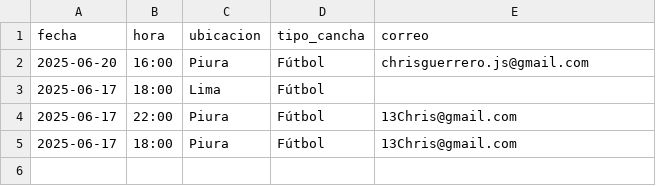
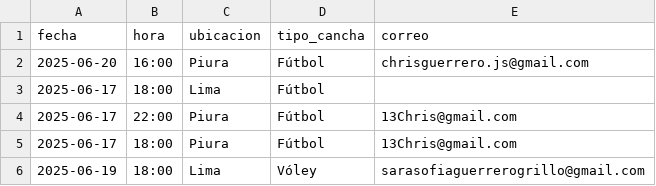
Before and after one commit to ChrisGuerrero7/reserva-canchas, a CSV file: backend/data/datos_busqueda.csv, drawn as a sheet; the diff names each change by its address in the sheet, - before the commit and + after, or states it on an @@ line.

Commit message:
ignoramos datos de busqueda

```diff
--- a/backend/data/datos_busqueda.csv
+++ b/backend/data/datos_busqueda.csv
+row 6: 2025-06-19 | 18:00 | Lima | Vóley | sarasofiaguerrerogrillo@gmail.com
```
Also changed, not shown: 1 other file.
